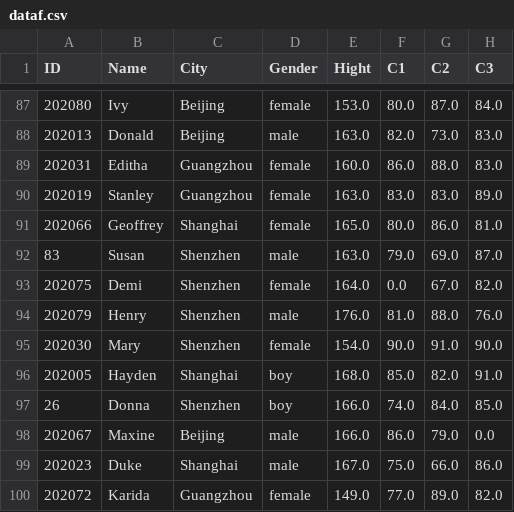
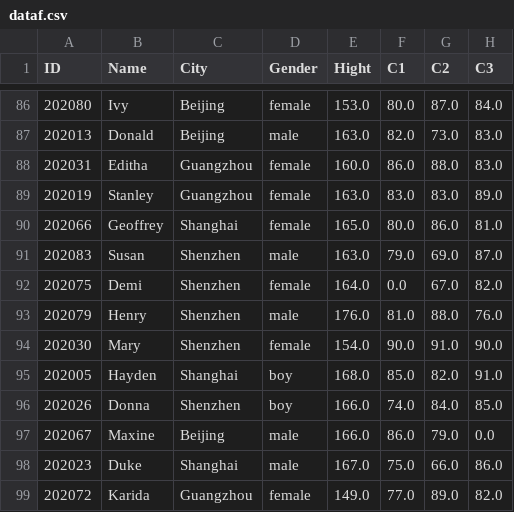
Before and after one commit to wanna280/Exp-1, a CSV file: exp1/dataf.csv, drawn as a sheet; only a part is shown, gaps mark what is left out; addresses are those after the commit; the diff covers the shown part only; the diff names each change by its address in the sheet, - before the commit and + after, or states it on an @@ line.

```diff
--- a/exp1/dataf.csv
+++ b/exp1/dataf.csv
-A91 (ID): 83
+A91 (ID): 202083
-A96 (ID): 26
+A96 (ID): 202026
```
Also changed, not shown: 1 added row, 3 removed rows and 15 edited cells elsewhere in this file, exp1/src/main/java/com/example/Data/data.csv, 13 other files.
